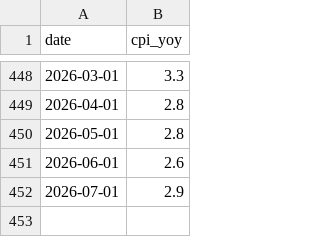
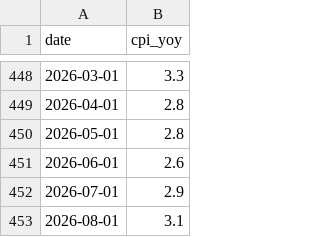
Before and after one commit to jessehan8868/uk-inflation-forecast, a CSV file: data/interim/cpi_clean.csv, drawn as a sheet; only a part is shown, gaps mark what is left out; the diff names each change by its address in the sheet, - before the commit and + after, or states it on an @@ line.

Commit message:
Update CPI data through August 2026

```diff
--- a/data/interim/cpi_clean.csv
+++ b/data/interim/cpi_clean.csv
+row 453: 2026-08-01 | 3.1
```
